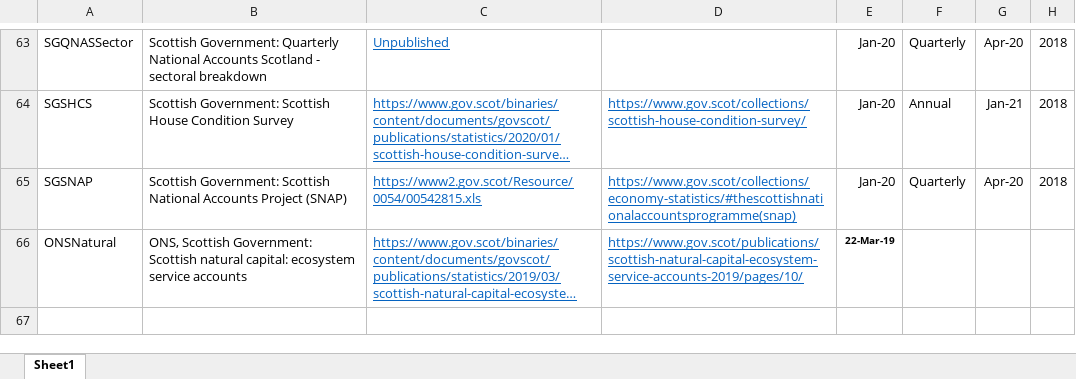
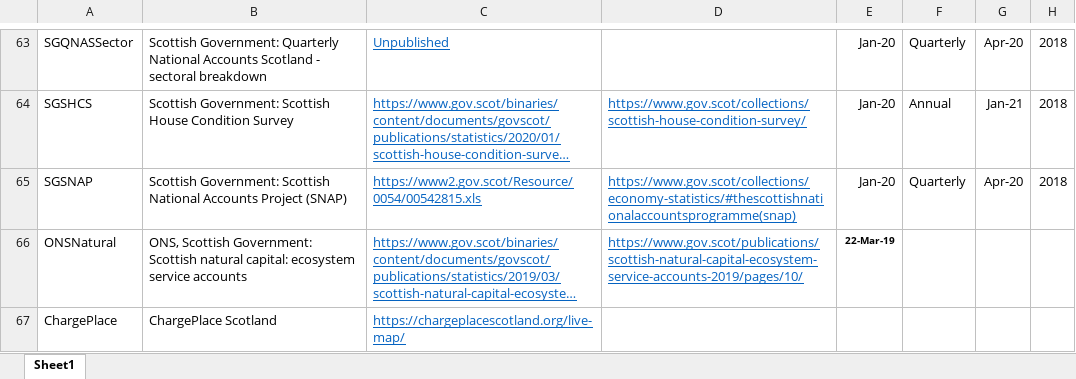
Before and after one commit to ischerr/Scottish-Energy-Statistics-Hub, an Excel workbook: Structure/Sources.xlsx, sheet Sheet1, drawn as a sheet; only a part is shown, gaps mark what is left out; long unchanged cells end in …; values as stored, in another font and other column widths than the file's, no borders; table styles not drawn; the diff names each change by its address in the sheet, - before the commit and + after, or states it on an @@ line.

Commit message:
Update Sources.xlsx

```diff
--- a/Structure/Sources.xlsx (sheet Sheet1)
+++ b/Structure/Sources.xlsx (sheet Sheet1)
+row 67: ChargePlace | ChargePlace Scotland | https://chargeplacescotland.org/live-map/
```
